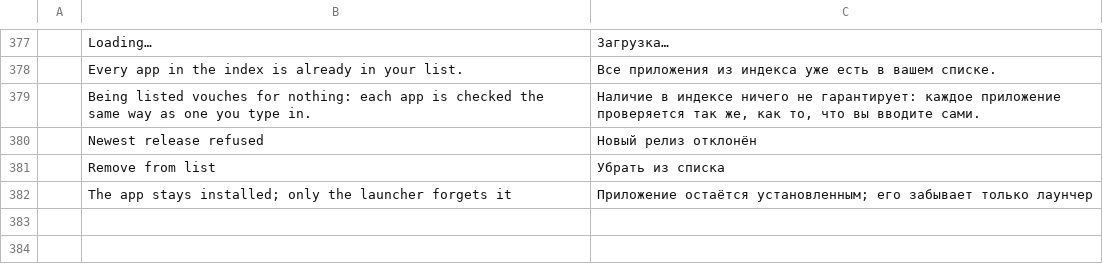
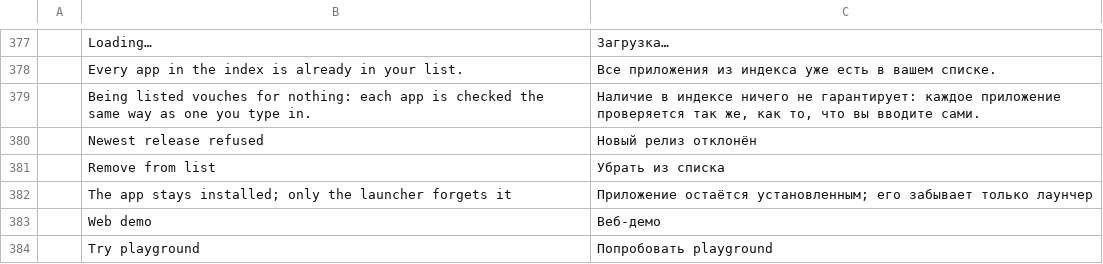
Before and after one commit to YalKouassi/craft-unofficial-launcher, a TSV file: crates/ui-egui/src/i18n/ru.tsv, drawn as a sheet; only a part is shown, gaps mark what is left out; the diff names each change by its address in the sheet, - before the commit and + after, or states it on an @@ line.

Commit message:
Optional web_demo link in craft-app.json, a Try playground link, and eight more apps in the index
craft-app.json may name a web_demo (https://, the same rules as website): a page where the app
can be tried in a browser. The card menu and the details drawer show it as "Web demo". The header
links to playground.daijro.dev. The index gains the bridges for EarthCraft, Picasso Suite, ProWave,
transit, TraceDraw, Chromaforge, PaintCraft and paint.rs.

```diff
--- a/crates/ui-egui/src/i18n/ru.tsv
+++ b/crates/ui-egui/src/i18n/ru.tsv
+row 383:  | Web demo | Веб-демо
+row 384:  | Try playground | Попробовать playground
```
Also changed, not shown: crates/ui-egui/src/i18n/cs.tsv, crates/ui-egui/src/i18n/de.tsv, 16 other files.
